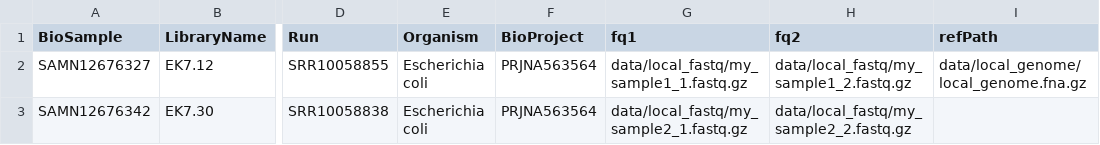
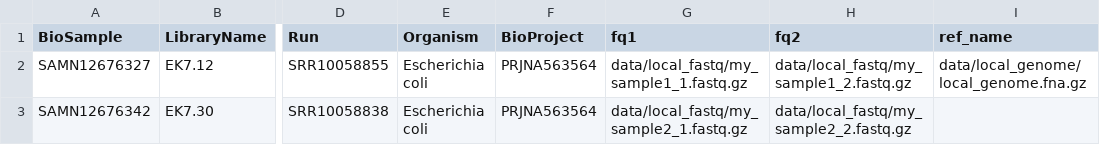
Before and after one commit to DanielSeidman/ChenPipe1, a CSV file: .test/ecoli/config/ecoli_samples.csv, drawn as a sheet; only a part is shown, gaps mark what is left out; the diff names each change by its address in the sheet, - before the commit and + after, or states it on an @@ line.

Commit message:
ref_path name change

```diff
--- a/.test/ecoli/config/ecoli_samples.csv
+++ b/.test/ecoli/config/ecoli_samples.csv
-I1: refPath
+I1: ref_name
```
Also changed, not shown: .test/ecoli/config/local_and_sra.csv, 10 other files.
